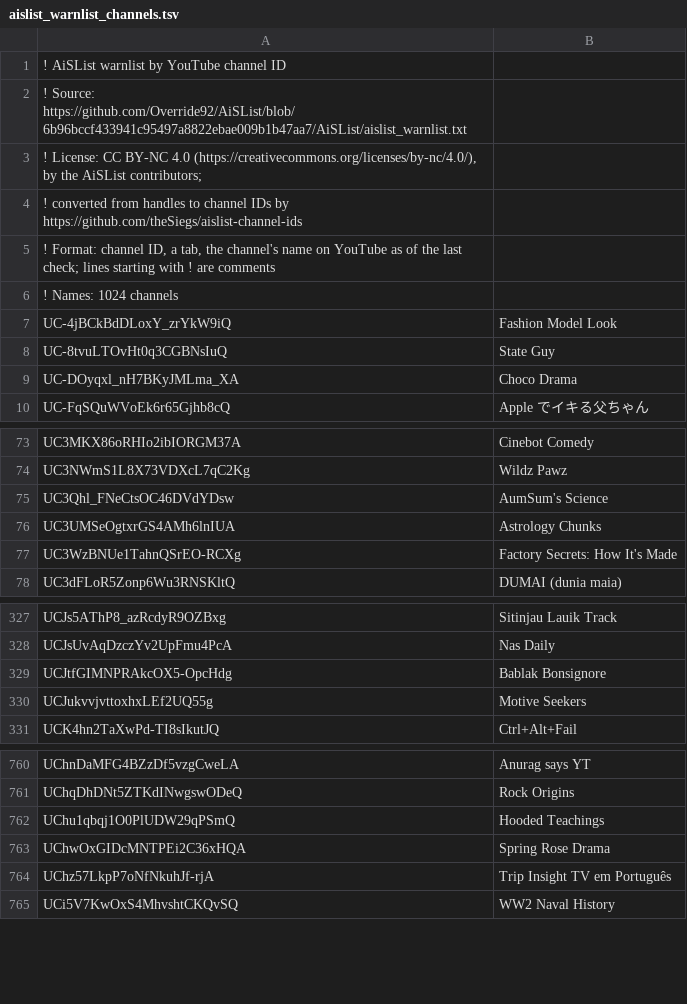
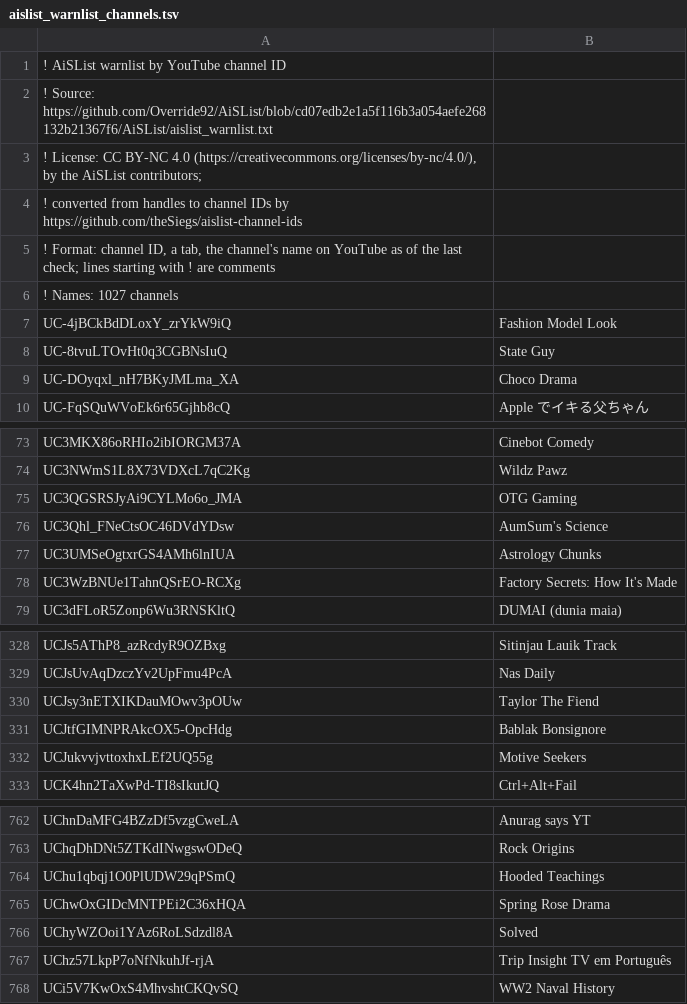
Before and after one commit to theSiegs/aislist-channel-ids, a TSV file: lists/aislist_warnlist_channels.tsv, drawn as a sheet; only a part is shown, gaps mark what is left out.

```diff
--- a/lists/aislist_warnlist_channels.tsv
+++ b/lists/aislist_warnlist_channels.tsv
@@ -1,3 +1,3 @@
 ! AiSList warnlist by YouTube channel ID
-! Source: https://github.com/Override92/AiSList/blob/6b96bccf433941c95497a8822ebae009b1b47aa7/AiSList/aislist_warnlist.txt
+! Source: https://github.com/Override92/AiSList/blob/cd07edb2e1a5f116b3a054aefe268132b21367f6/AiSList/aislist_warnlist.txt
 ! License: CC BY-NC 4.0 (https://creativecommons.org/licenses/by-nc/4.0/), by the AiSList contributors;
@@ -5,3 +5,3 @@
 ! Format: channel ID, a tab, the channel's name on YouTube as of the last check; lines starting with ! are comments
-! Names: 1024 channels
+! Names: 1027 channels
 UC-4jBCkBdDLoxY_zrYkW9iQ	Fashion Model Look
@@ -74,2 +74,3 @@ UC3MKX86oRHIo2ibIORGM37A	Cinebot Comedy
 UC3NWmS1L8X73VDXcL7qC2Kg	Wildz Pawz
+UC3QGSRSJyAi9CYLMo6o_JMA	OTG Gaming
 UC3Qhl_FNeCtsOC46DVdYDsw	AumSum's Science
@@ -328,2 +329,3 @@ UCJs5AThP8_azRcdyR9OZBxg	Sitinjau Lauik Track
 UCJsUvAqDzczYv2UpFmu4PcA	Nas Daily
+UCJsy3nETXIKDauMOwv3pOUw	Taylor The Fiend
 UCJtfGIMNPRAkcOX5-OpcHdg	Bablak Bonsignore
@@ -763,2 +765,3 @@ UChu1qbqj1O0PlUDW29qPSmQ	Hooded Teachings
 UChwOxGIDcMNTPEi2C36xHQA	Spring Rose Drama
+UChyWZOoi1YAz6RoLSdzdl8A	Solved
 UChz57LkpP7oNfNkuhJf-rjA	Trip Insight TV em Português
```
Also changed, not shown: reports/handle_changes.tsv, 8 other files.
